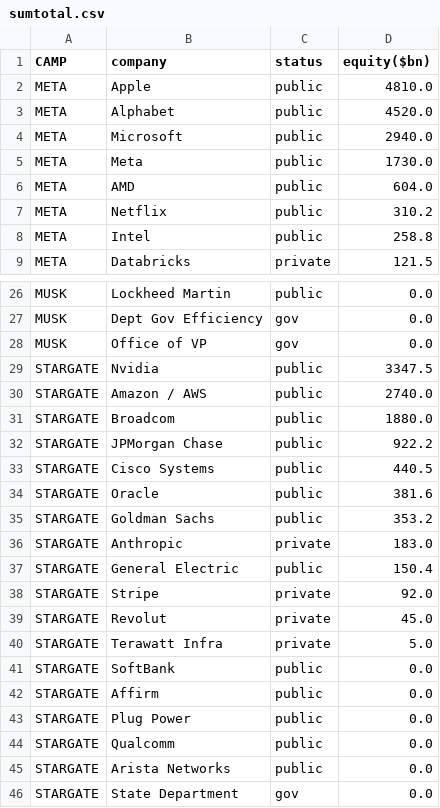
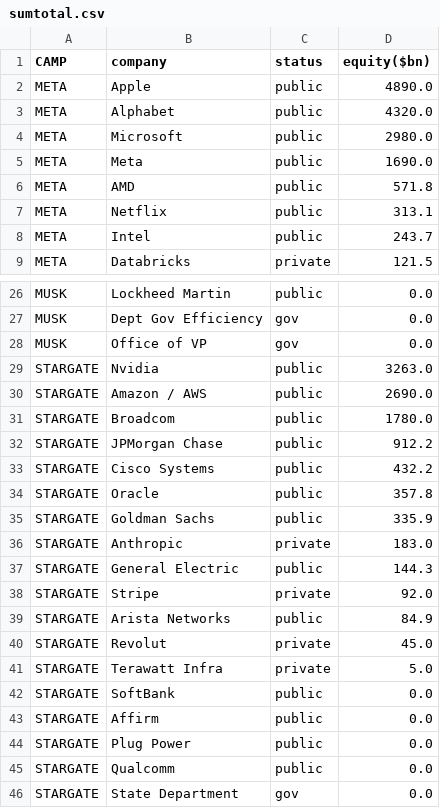
Before and after one commit to ayeeff/fiefdom, a CSV file: data/sumtotal.csv, drawn as a sheet; only a part is shown, gaps mark what is left out; the diff covers the shown part only.

```diff
--- a/data/sumtotal.csv
+++ b/data/sumtotal.csv
@@ -1,9 +1,9 @@
 CAMP,company,status,equity($bn)
-META,Apple,public,4810.0
-META,Alphabet,public,4520.0
-META,Microsoft,public,2940.0
-META,Meta,public,1730.0
-META,AMD,public,604.0
-META,Netflix,public,310.2
-META,Intel,public,258.8
+META,Apple,public,4890.0
+META,Alphabet,public,4320.0
+META,Microsoft,public,2980.0
+META,Meta,public,1690.0
+META,AMD,public,571.8
+META,Netflix,public,313.1
+META,Intel,public,243.7
 META,Databricks,private,121.5
@@ -28,12 +28,13 @@ MUSK,Dept Gov Efficiency,gov,0.0
 MUSK,Office of VP,gov,0.0
-STARGATE,Nvidia,public,3347.5
-STARGATE,Amazon / AWS,public,2740.0
-STARGATE,Broadcom,public,1880.0
-STARGATE,JPMorgan Chase,public,922.2
-STARGATE,Cisco Systems,public,440.5
-STARGATE,Oracle,public,381.6
-STARGATE,Goldman Sachs,public,353.2
+STARGATE,Nvidia,public,3263.0
+STARGATE,Amazon / AWS,public,2690.0
+STARGATE,Broadcom,public,1780.0
+STARGATE,JPMorgan Chase,public,912.2
+STARGATE,Cisco Systems,public,432.2
+STARGATE,Oracle,public,357.8
+STARGATE,Goldman Sachs,public,335.9
 STARGATE,Anthropic,private,183.0
-STARGATE,General Electric,public,150.4
+STARGATE,General Electric,public,144.3
 STARGATE,Stripe,private,92.0
+STARGATE,Arista Networks,public,84.9
 STARGATE,Revolut,private,45.0
@@ -44,3 +45,2 @@ STARGATE,Plug Power,public,0.0
 STARGATE,Qualcomm,public,0.0
-STARGATE,Arista Networks,public,0.0
 STARGATE,State Department,gov,0.0
```
Also changed, not shown: 4 edited cells elsewhere in this file.
